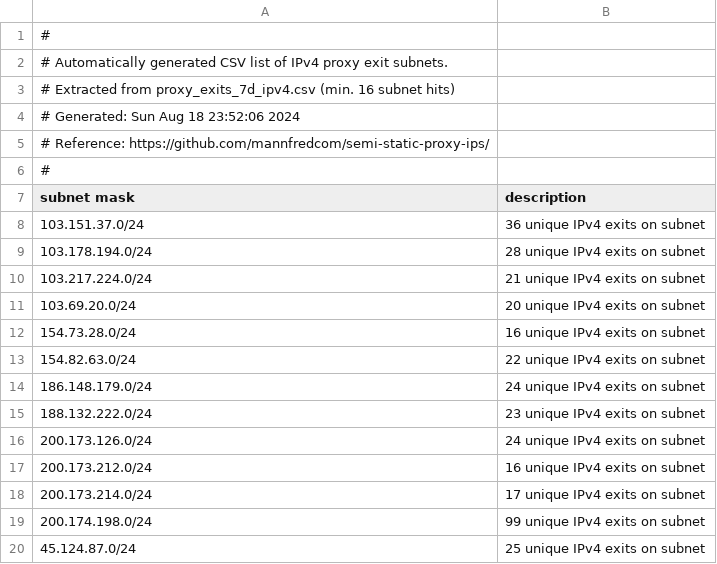
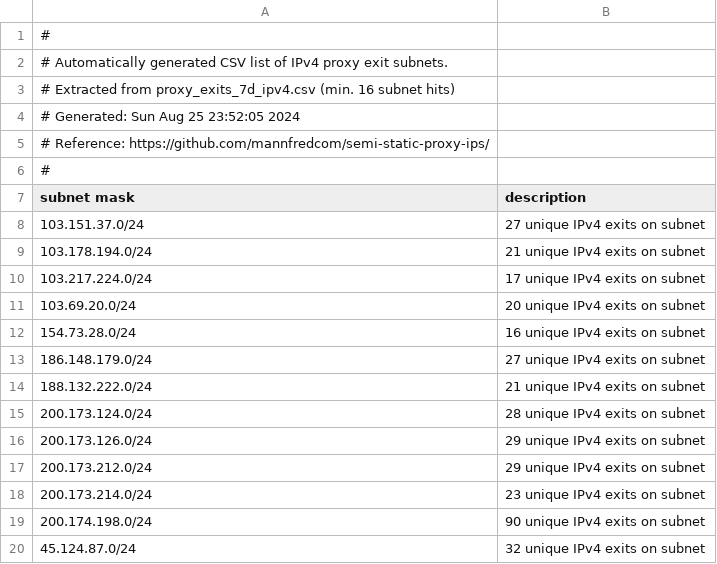
Before and after one commit to mannfredcom/semi-static-proxy-ips, a CSV file: proxy_subnets_7d_ipv4.csv, drawn as a sheet.

```diff
--- a/proxy_subnets_7d_ipv4.csv
+++ b/proxy_subnets_7d_ipv4.csv
@@ -3,3 +3,3 @@
 # Extracted from proxy_exits_7d_ipv4.csv (min. 16 subnet hits)
-# Generated: Sun Aug 18 23:52:06 2024
+# Generated: Sun Aug 25 23:52:05 2024
 # Reference: https://github.com/mannfredcom/semi-static-proxy-ips/
@@ -7,14 +7,14 @@
 subnet mask,description
-103.151.37.0/24,36 unique IPv4 exits on subnet
-103.178.194.0/24,28 unique IPv4 exits on subnet
-103.217.224.0/24,21 unique IPv4 exits on subnet
+103.151.37.0/24,27 unique IPv4 exits on subnet
+103.178.194.0/24,21 unique IPv4 exits on subnet
+103.217.224.0/24,17 unique IPv4 exits on subnet
 103.69.20.0/24,20 unique IPv4 exits on subnet
 154.73.28.0/24,16 unique IPv4 exits on subnet
-154.82.63.0/24,22 unique IPv4 exits on subnet
-186.148.179.0/24,24 unique IPv4 exits on subnet
-188.132.222.0/24,23 unique IPv4 exits on subnet
-200.173.126.0/24,24 unique IPv4 exits on subnet
-200.173.212.0/24,16 unique IPv4 exits on subnet
-200.173.214.0/24,17 unique IPv4 exits on subnet
-200.174.198.0/24,99 unique IPv4 exits on subnet
-45.124.87.0/24,25 unique IPv4 exits on subnet
+186.148.179.0/24,27 unique IPv4 exits on subnet
+188.132.222.0/24,21 unique IPv4 exits on subnet
+200.173.124.0/24,28 unique IPv4 exits on subnet
+200.173.126.0/24,29 unique IPv4 exits on subnet
+200.173.212.0/24,29 unique IPv4 exits on subnet
+200.173.214.0/24,23 unique IPv4 exits on subnet
+200.174.198.0/24,90 unique IPv4 exits on subnet
+45.124.87.0/24,32 unique IPv4 exits on subnet
```
Also changed, not shown: proxy_exits_30d_ipv4.csv, proxy_exits_30d_ipv6.csv, 8 other files.
